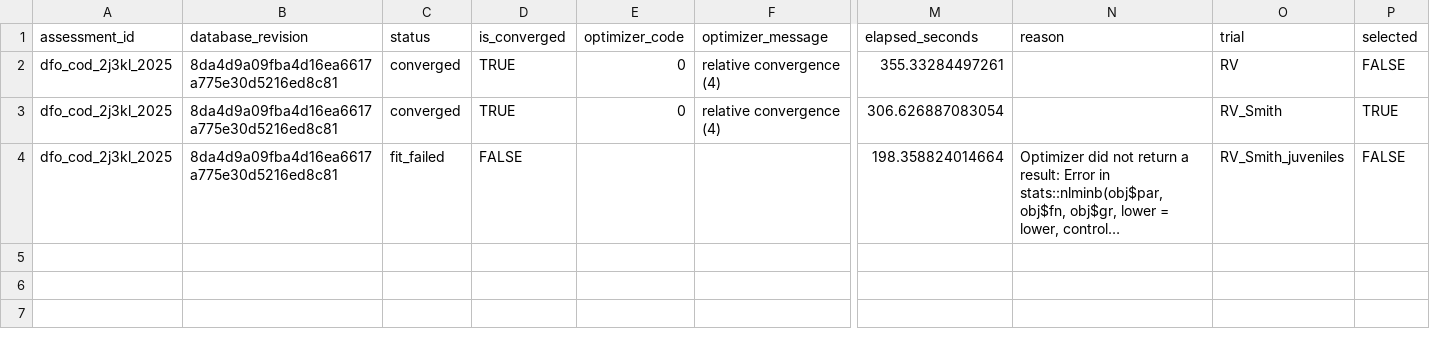
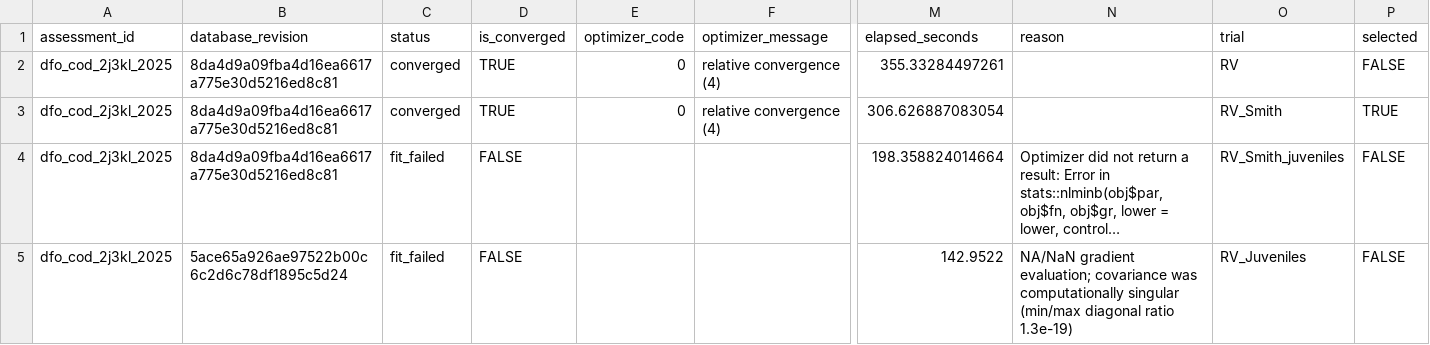
Before and after one commit to PaulRegular/tinyAM, a CSV file: analysis/comp_assessments/results/northern_cod_indices.csv, drawn as a sheet; only a part is shown, gaps mark what is left out; long unchanged cells end in …; rows hold the shown columns only; the diff names each change by its address in the sheet, - before the commit and + after, or states it on an @@ line.

Commit message:
Isolate Northern cod juvenile-index fit

```diff
--- a/analysis/comp_assessments/results/northern_cod_indices.csv
+++ b/analysis/comp_assessments/results/northern_cod_indices.csv
+row 5: dfo_cod_2j3kl_2025 | 5ace65a926ae97522b00c6c2d6c78df1895c5d24 | fit_failed | FALSE |  |  | 142.9522 | NA/NaN gradient evaluation; covariance was computationally singular (min/max diagonal ratio 1.3e-19) | RV_Juveniles | FALSE
```
Also changed, not shown: 2 other files.
